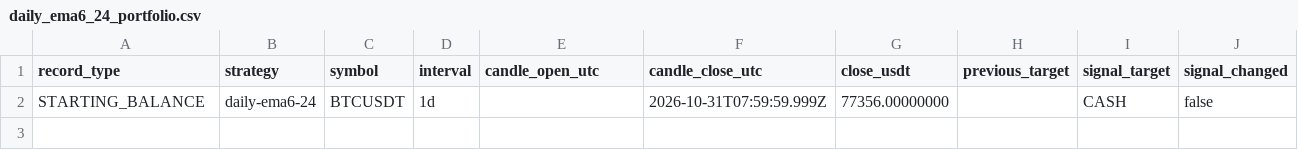
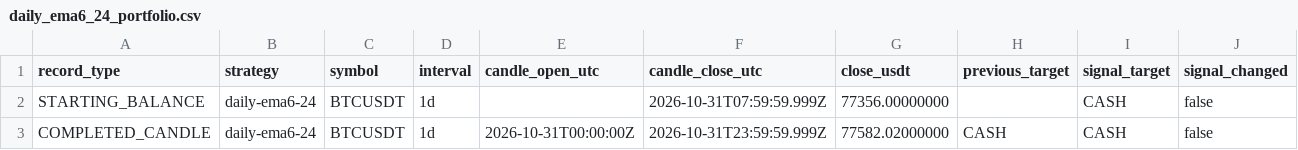
Before and after one commit to nkfai1982-oss/btc, a CSV file: tools/binance-ema300-monitor/daily_ema6_24_portfolio.csv, drawn as a sheet; only a part is shown; rows hold the shown columns only; the diff names each change by its address in the sheet, - before the commit and + after, or states it on an @@ line.

```diff
--- a/tools/binance-ema300-monitor/daily_ema6_24_portfolio.csv
+++ b/tools/binance-ema300-monitor/daily_ema6_24_portfolio.csv
+row 3: COMPLETED_CANDLE | daily-ema6-24 | BTCUSDT | 1d | 2026-10-31T00:00:00Z | 2026-10-31T23:59:59.999Z | 77582.02000000 | CASH | CASH | false
```
Also changed, not shown: tools/binance-ema300-monitor/donchian_20_10_portfolio.csv, tools/binance-ema300-monitor/ema300_portfolio.csv.
